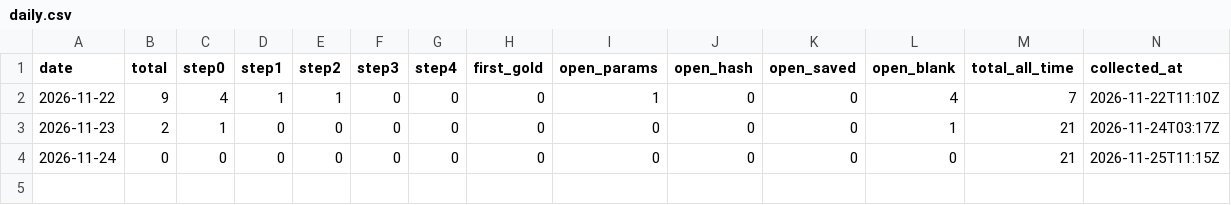
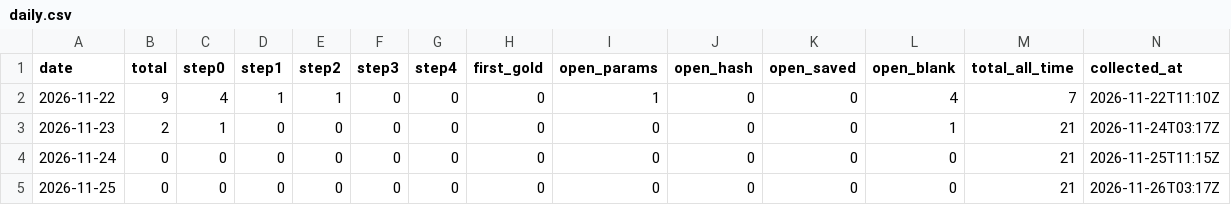
Before and after one commit to JoyceJin0913/first-gold, a CSV file: daily.csv, drawn as a sheet; the diff names each change by its address in the sheet, - before the commit and + after, or states it on an @@ line.

```diff
--- a/daily.csv
+++ b/daily.csv
+row 5: 2026-11-25 | 0 | 0 | 0 | 0 | 0 | 0 | 0 | 0 | 0 | 0 | 0 | 21 | 2026-11-26T03:17Z
```
